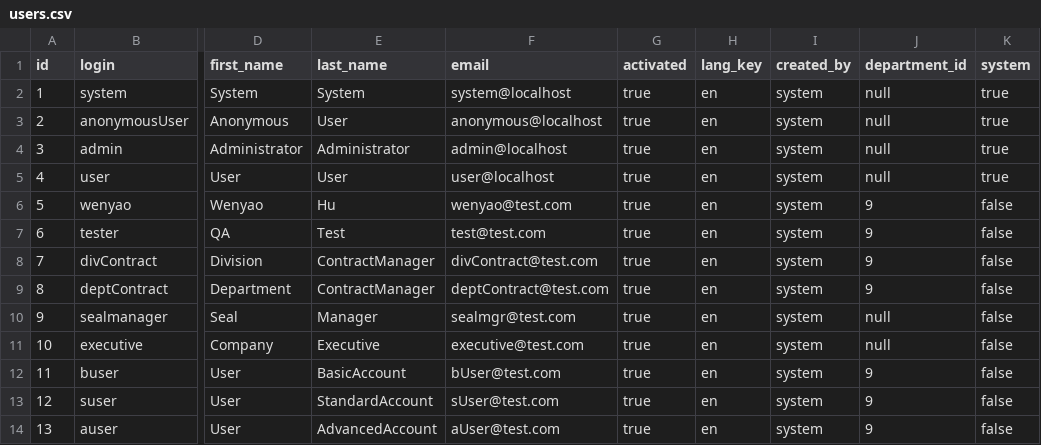
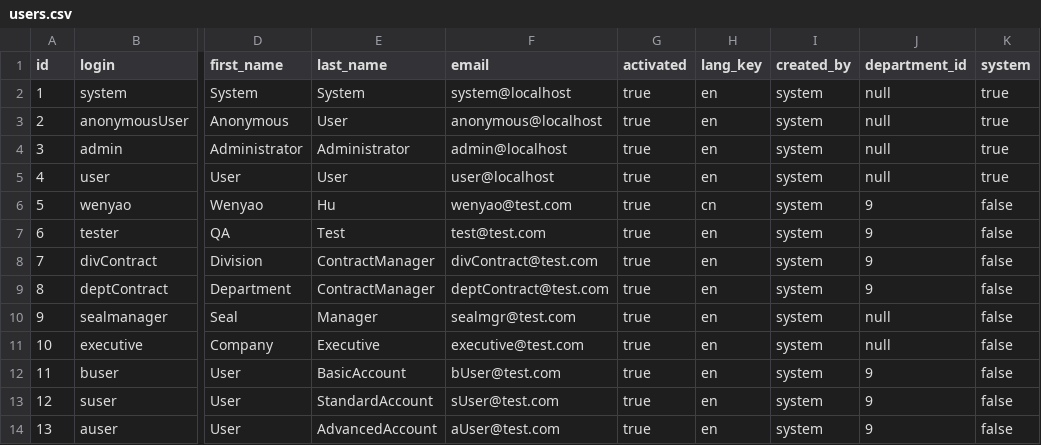
Before and after one commit to wenyaohuGithub/myContract, a CSV file: src/main/resources/config/liquibase/users.csv, drawn as a sheet; only a part is shown, gaps mark what is left out; the diff names each change by its address in the sheet, - before the commit and + after, or states it on an @@ line.

```diff
--- a/src/main/resources/config/liquibase/users.csv
+++ b/src/main/resources/config/liquibase/users.csv
-H6 (lang_key): en
+H6 (lang_key): cn
```
Also changed, not shown: 4 other files.
